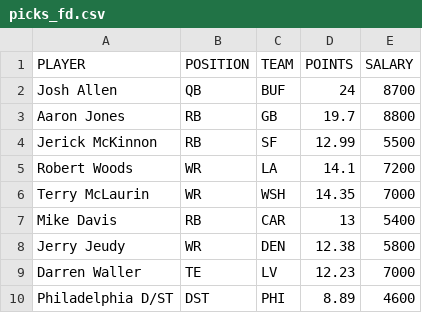
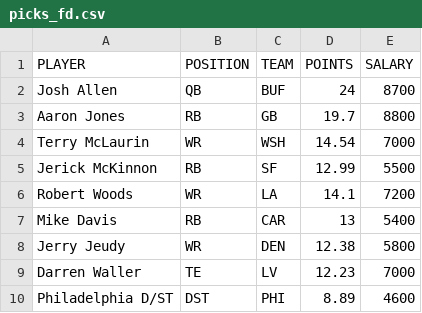
Before and after one commit to tomasokal/dfs, a CSV file: Output/picks_fd.csv, drawn as a sheet.

```diff
--- a/Output/picks_fd.csv
+++ b/Output/picks_fd.csv
@@ -3,5 +3,5 @@ Josh Allen,QB,BUF,24,8700
 Aaron Jones,RB,GB,19.7,8800
+Terry McLaurin,WR,WSH,14.54,7000
 Jerick McKinnon,RB,SF,12.99,5500
 Robert Woods,WR,LA,14.1,7200
-Terry McLaurin,WR,WSH,14.35,7000
 Mike Davis,RB,CAR,13,5400
```
Also changed, not shown: Output/picks_dk.csv, Output/picks_yh.csv, 3 other files.
